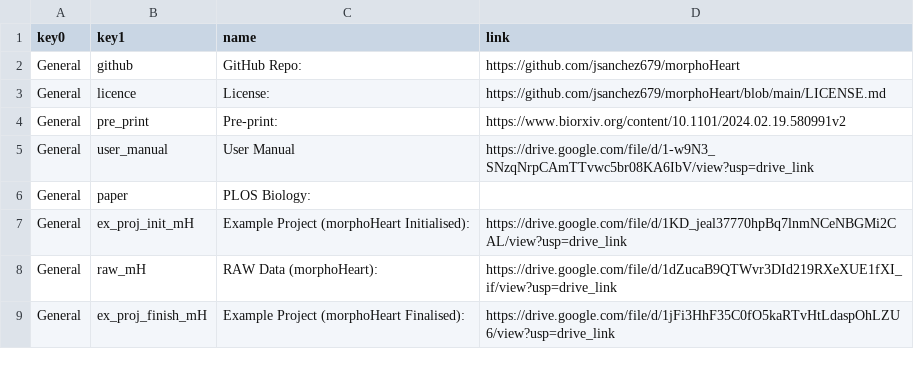
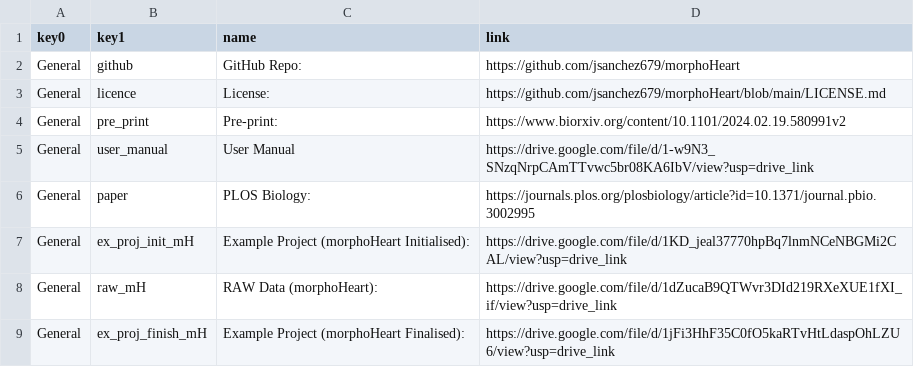
Before and after one commit to jsanchez679/morphoHeart, a CSV file: src/gui/mH_links.csv, drawn as a sheet; only a part is shown.

Commit message:
Updated links to paper

```diff
--- a/src/gui/mH_links.csv
+++ b/src/gui/mH_links.csv
@@ -5,3 +5,3 @@ General;pre_print;Pre-print: ;https://www.biorxiv.org/content/10.1101/2024.02.19
 General;user_manual;User Manual;https://drive.google.com/file/d/1-w9N3_SNzqNrpCAmTTvwc5br08KA6IbV/view?usp=drive_link;
-General;paper;PLOS Biology: ;;
+General;paper;PLOS Biology: ;https://journals.plos.org/plosbiology/article?id=10.1371/journal.pbio.3002995;
 General;ex_proj_init_mH;Example Project (morphoHeart Initialised): ;https://drive.google.com/file/d/1KD_jeal37770hpBq7lnmNCeNBGMi2CAL/view?usp=drive_link;
```
Also changed, not shown: 3 other files.
